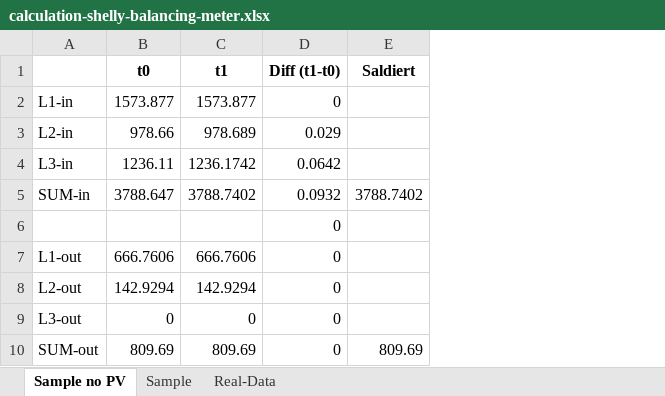
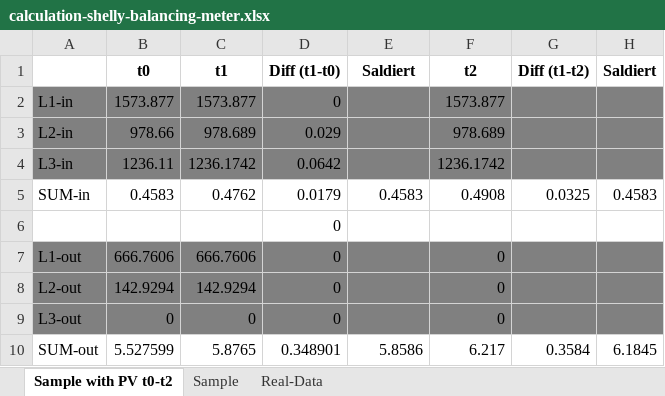
Before and after one commit to fabian-lauer/dbus-shelly-3em-smartmeter, an Excel workbook: docs/calculation-shelly-balancing-meter.xlsx, sheet Sample with PV t0-t2, drawn as a sheet; values as stored, in another font and other column widths than the file's, no borders; the diff names each change by its address in the sheet, - before the commit and + after, or states it on an @@ line.

Commit message:
Fix balancing algo
Try to fix _getBalancingMeterResult() + run only every 5 minutes

```diff
--- a/docs/calculation-shelly-balancing-meter.xlsx (sheet Sample with PV t0-t2)
+++ b/docs/calculation-shelly-balancing-meter.xlsx (sheet Sample with PV t0-t2)
-sheet tab: Sample no PV
+sheet tab: Sample with PV t0-t2
+column F (t2), rows 2-10: 1573.877 | 978.689 | 1236.1742 | 0.4908 |  | 0 | 0 | 0 | 6.217
+column G (Diff (t1-t2)), rows 5-10: 0.0325 |  |  |  |  | 0.3584
+column H (Saldiert), rows 5-10: 0.4583 |  |  |  |  | 6.1845
-A2:E4 fill: none
+A2:E4 fill: #808080
-B5 (t0): 3788.647
+B5 (t0): 0.4583
-C5 (t1): 3788.7402
+C5 (t1): 0.4762
-D5 (Diff (t1-t0)): 0.0932
+D5 (Diff (t1-t0)): 0.0179
-E5 (Saldiert): 3788.7402
+E5 (Saldiert): 0.4583
-A7:E9 fill: none
+A7:E9 fill: #808080
-B10 (t0): 809.69
+B10 (t0): 5.527599
-C10 (t1): 809.69
+C10 (t1): 5.8765
-D10 (Diff (t1-t0)): 0
+D10 (Diff (t1-t0)): 0.348901
-E10 (Saldiert): 809.69
+E10 (Saldiert): 5.8586
```
Also changed, not shown: 1 other file.
